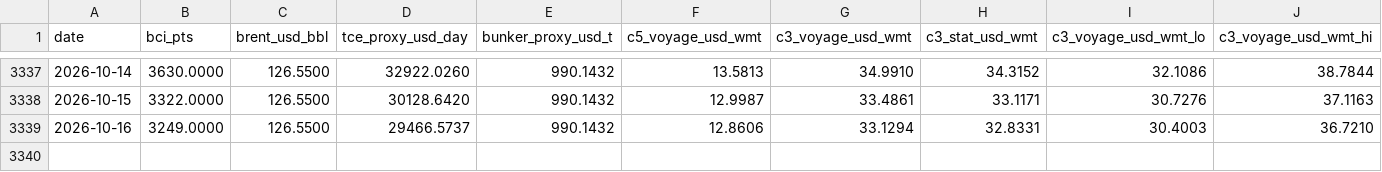
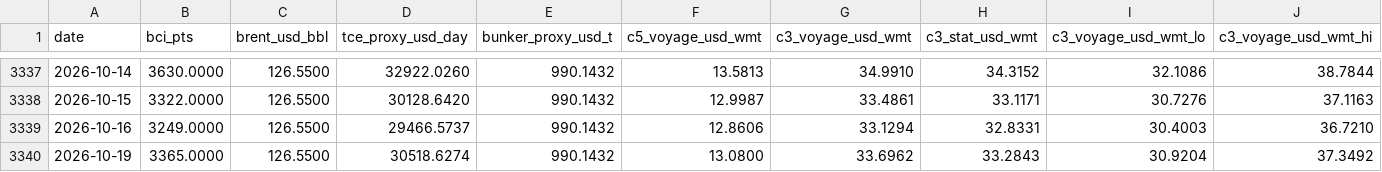
Before and after one commit to nathancouturier/iron-ore-china-arbitrage, a CSV file: data/derived/freight_modeled_daily.csv, drawn as a sheet; only a part is shown, gaps mark what is left out; rows hold the shown columns only; the diff names each change by its address in the sheet, - before the commit and + after, or states it on an @@ line.

```diff
--- a/data/derived/freight_modeled_daily.csv
+++ b/data/derived/freight_modeled_daily.csv
+row 3340: 2026-10-19 | 3365.0000 | 126.5500 | 30518.6274 | 990.1432 | 13.0800 | 33.6962 | 33.2843 | 30.9204 | 37.3492
```
Also changed, not shown: data/derived/dce_iron_ore_curve_daily.csv, data/derived/futures_mill_daily.csv, 23 other files.
